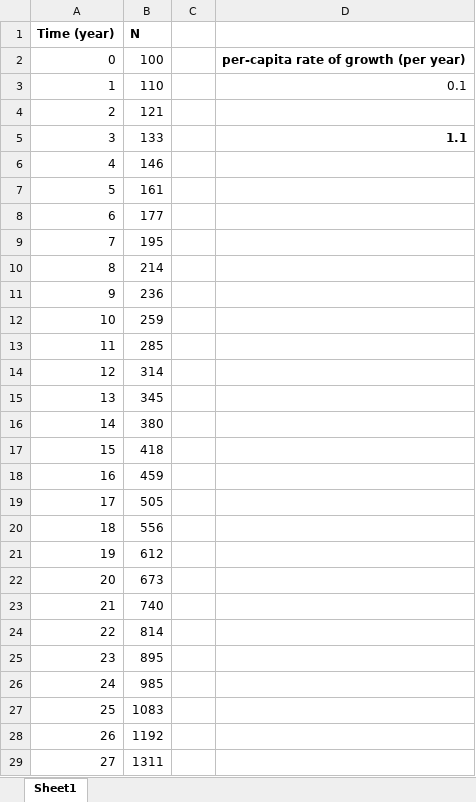
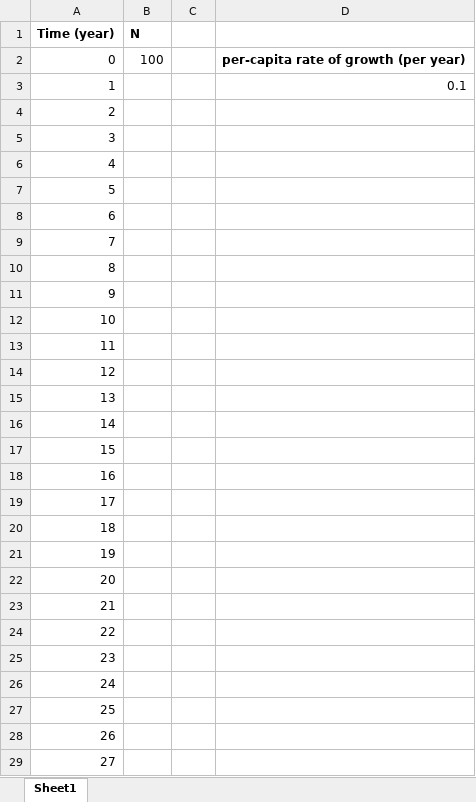
Before and after one commit to kevintshoemaker/NRES-470, an Excel workbook: ExpGrowthExcel.xlsx, sheet Sheet1, drawn as a sheet; only a part is shown; values as stored, in another font and other column widths than the file's, no borders; the diff covers the shown part only; the diff names each change by its address in the sheet, - before the commit and + after, or states it on an @@ line.

Commit message:
minor

```diff
--- a/ExpGrowthExcel.xlsx (sheet Sheet1)
+++ b/ExpGrowthExcel.xlsx (sheet Sheet1)
-B3 (N): 110
+B3 (N): (empty)
-B4 (N): 121
+B4 (N): (empty)
-B5 (N): 133
+B5 (N): (empty)
-D5: 1.1
+D5: (empty)
-B6 (N): 146
+B6 (N): (empty)
-B7 (N): 161
+B7 (N): (empty)
-B8 (N): 177
+B8 (N): (empty)
-B9 (N): 195
+B9 (N): (empty)
-B10 (N): 214
+B10 (N): (empty)
-B11 (N): 236
+B11 (N): (empty)
-B12 (N): 259
+B12 (N): (empty)
-B13 (N): 285
+B13 (N): (empty)
-B14 (N): 314
+B14 (N): (empty)
-B15 (N): 345
+B15 (N): (empty)
-B16 (N): 380
+B16 (N): (empty)
-B17 (N): 418
+B17 (N): (empty)
-B18 (N): 459
+B18 (N): (empty)
-B19 (N): 505
+B19 (N): (empty)
-B20 (N): 556
+B20 (N): (empty)
-B21 (N): 612
+B21 (N): (empty)
-B22 (N): 673
+B22 (N): (empty)
-B23 (N): 740
+B23 (N): (empty)
-B24 (N): 814
+B24 (N): (empty)
-B25 (N): 895
+B25 (N): (empty)
-B26 (N): 985
+B26 (N): (empty)
-B27 (N): 1083
+B27 (N): (empty)
-B28 (N): 1192
+B28 (N): (empty)
-B29 (N): 1311
+B29 (N): (empty)
```
Also changed, not shown: 3 edited cells elsewhere in this sheet.
